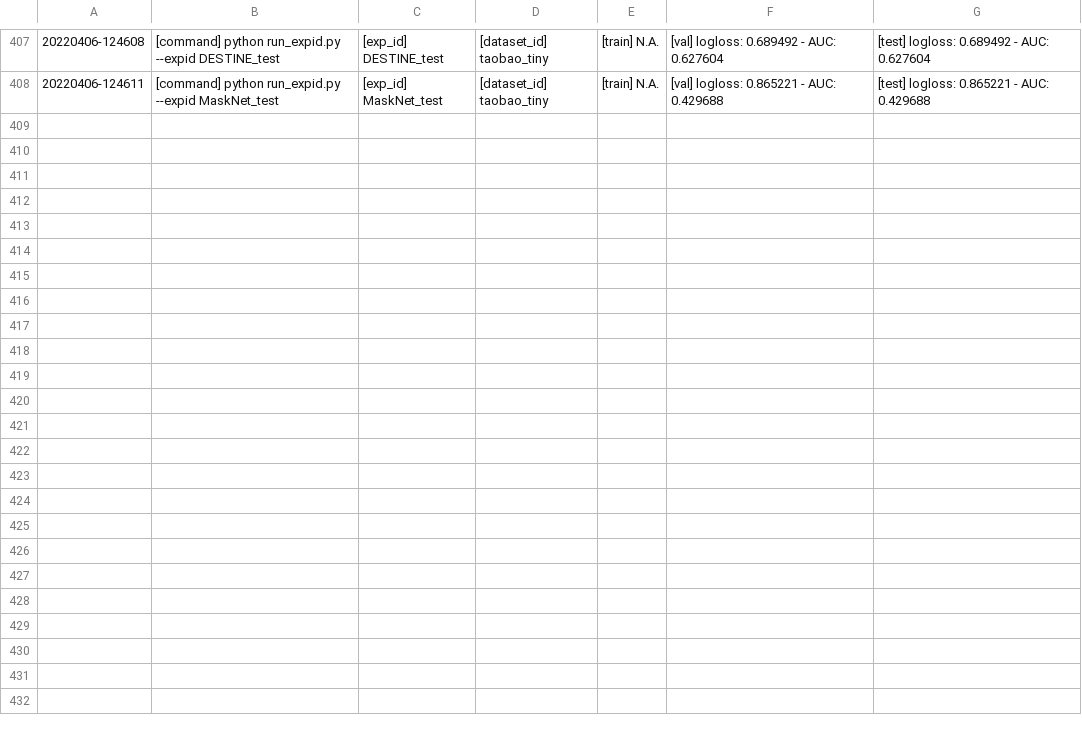
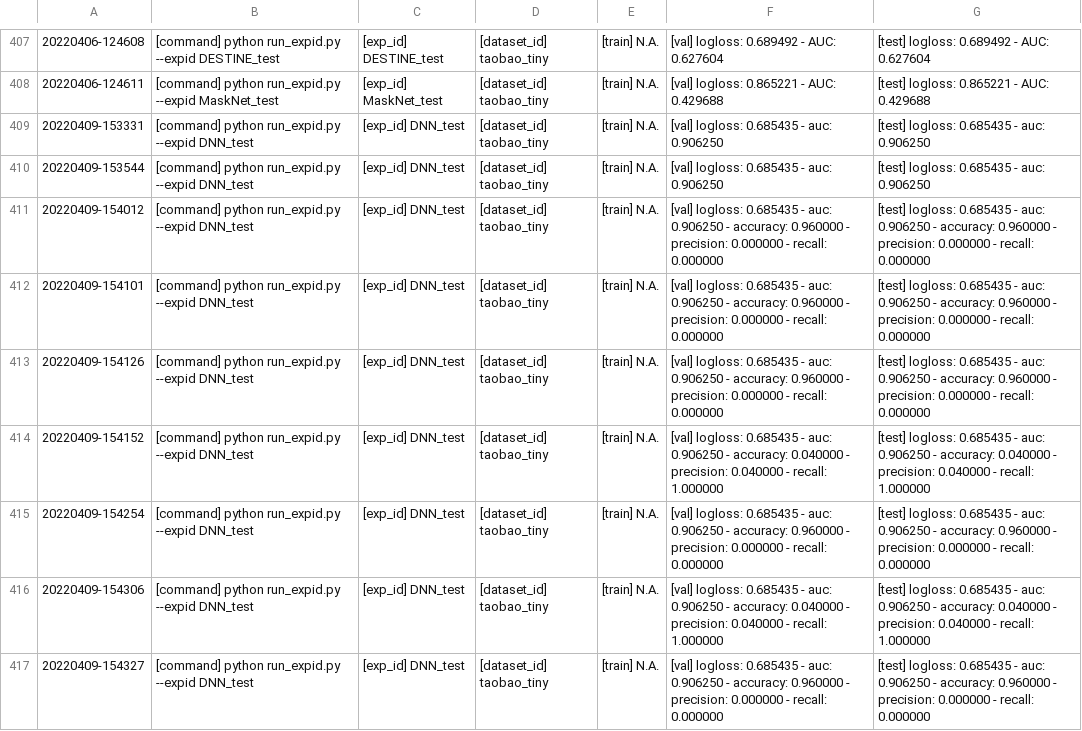
Before and after one commit to samins/FuxiCTR, a CSV file: benchmarks/config.csv, drawn as a sheet; only a part is shown, gaps mark what is left out; the diff covers the shown part only.

Commit message:
fix accuracy bug

```diff
--- a/benchmarks/config.csv
+++ b/benchmarks/config.csv
@@ -408 +408,10 @@
  20220406-124611,[command] python run_expid.py --expid MaskNet_test,[exp_id] MaskNet_test,[dataset_id] taobao_tiny,[train] N.A.,[val] logloss: 0.865221 - AUC: 0.429688,[test] logloss: 0.865221 - AUC: 0.429688
+ 20220409-153331,[command] python run_expid.py --expid DNN_test,[exp_id] DNN_test,[dataset_id] taobao_tiny,[train] N.A.,[val] logloss: 0.685435 - auc: 0.906250,[test] logloss: 0.685435 - auc: 0.906250
+ 20220409-153544,[command] python run_expid.py --expid DNN_test,[exp_id] DNN_test,[dataset_id] taobao_tiny,[train] N.A.,[val] logloss: 0.685435 - auc: 0.906250,[test] logloss: 0.685435 - auc: 0.906250
+ 20220409-154012,[command] python run_expid.py --expid DNN_test,[exp_id] DNN_test,[dataset_id] taobao_tiny,[train] N.A.,[val] logloss: 0.685435 - auc: 0.906250 - accuracy: 0.960000 - precision: 0.000000 - recall: 0.000000,[test] logloss: 0.685435 - auc: 0.906250 - accuracy: 0.960000 - precision: 0.000000 - recall: 0.000000
+ 20220409-154101,[command] python run_expid.py --expid DNN_test,[exp_id] DNN_test,[dataset_id] taobao_tiny,[train] N.A.,[val] logloss: 0.685435 - auc: 0.906250 - accuracy: 0.960000 - precision: 0.000000 - recall: 0.000000,[test] logloss: 0.685435 - auc: 0.906250 - accuracy: 0.960000 - precision: 0.000000 - recall: 0.000000
+ 20220409-154126,[command] python run_expid.py --expid DNN_test,[exp_id] DNN_test,[dataset_id] taobao_tiny,[train] N.A.,[val] logloss: 0.685435 - auc: 0.906250 - accuracy: 0.960000 - precision: 0.000000 - recall: 0.000000,[test] logloss: 0.685435 - auc: 0.906250 - accuracy: 0.960000 - precision: 0.000000 - recall: 0.000000
+ 20220409-154152,[command] python run_expid.py --expid DNN_test,[exp_id] DNN_test,[dataset_id] taobao_tiny,[train] N.A.,[val] logloss: 0.685435 - auc: 0.906250 - accuracy: 0.040000 - precision: 0.040000 - recall: 1.000000,[test] logloss: 0.685435 - auc: 0.906250 - accuracy: 0.040000 - precision: 0.040000 - recall: 1.000000
+ 20220409-154254,[command] python run_expid.py --expid DNN_test,[exp_id] DNN_test,[dataset_id] taobao_tiny,[train] N.A.,[val] logloss: 0.685435 - auc: 0.906250 - accuracy: 0.960000 - precision: 0.000000 - recall: 0.000000,[test] logloss: 0.685435 - auc: 0.906250 - accuracy: 0.960000 - precision: 0.000000 - recall: 0.000000
+ 20220409-154306,[command] python run_expid.py --expid DNN_test,[exp_id] DNN_test,[dataset_id] taobao_tiny,[train] N.A.,[val] logloss: 0.685435 - auc: 0.906250 - accuracy: 0.040000 - precision: 0.040000 - recall: 1.000000,[test] logloss: 0.685435 - auc: 0.906250 - accuracy: 0.040000 - precision: 0.040000 - recall: 1.000000
+ 20220409-154327,[command] python run_expid.py --expid DNN_test,[exp_id] DNN_test,[dataset_id] taobao_tiny,[train] N.A.,[val] logloss: 0.685435 - auc: 0.906250 - accuracy: 0.960000 - precision: 0.000000 - recall: 0.000000,[test] logloss: 0.685435 - auc: 0.906250 - accuracy: 0.960000 - precision: 0.000000 - recall: 0.000000
```
Also changed, not shown: 8 added rows elsewhere in this file, 2 other files.
